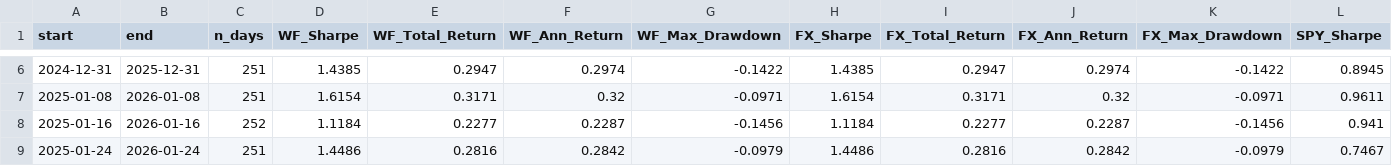
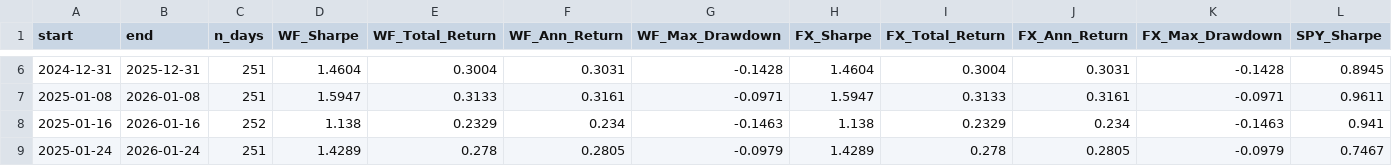
Before and after one commit to AlasteirHo/Adaptive-Multi-Factor-Fusion-Portfolio-Optimisation, a CSV file: Diagrams/AdaptiveFusionDiagram/rolling_window_results.csv, drawn as a sheet; only a part is shown, gaps mark what is left out; the diff covers the shown part only; the diff names each change by its address in the sheet, - before the commit and + after, or states it on an @@ line.

```diff
--- a/Diagrams/AdaptiveFusionDiagram/rolling_window_results.csv
+++ b/Diagrams/AdaptiveFusionDiagram/rolling_window_results.csv
-D6 (WF_Sharpe): 1.4385
+D6 (WF_Sharpe): 1.4604
-E6 (WF_Total_Return): 0.2947
+E6 (WF_Total_Return): 0.3004
-F6 (WF_Ann_Return): 0.2974
+F6 (WF_Ann_Return): 0.3031
-G6 (WF_Max_Drawdown): -0.1422
+G6 (WF_Max_Drawdown): -0.1428
-H6 (FX_Sharpe): 1.4385
+H6 (FX_Sharpe): 1.4604
-I6 (FX_Total_Return): 0.2947
+I6 (FX_Total_Return): 0.3004
-J6 (FX_Ann_Return): 0.2974
+J6 (FX_Ann_Return): 0.3031
-K6 (FX_Max_Drawdown): -0.1422
+K6 (FX_Max_Drawdown): -0.1428
-D7 (WF_Sharpe): 1.6154
+D7 (WF_Sharpe): 1.5947
-E7 (WF_Total_Return): 0.3171
+E7 (WF_Total_Return): 0.3133
-F7 (WF_Ann_Return): 0.32
+F7 (WF_Ann_Return): 0.3161
-H7 (FX_Sharpe): 1.6154
+H7 (FX_Sharpe): 1.5947
-I7 (FX_Total_Return): 0.3171
+I7 (FX_Total_Return): 0.3133
-J7 (FX_Ann_Return): 0.32
+J7 (FX_Ann_Return): 0.3161
-D8 (WF_Sharpe): 1.1184
+D8 (WF_Sharpe): 1.138
-E8 (WF_Total_Return): 0.2277
+E8 (WF_Total_Return): 0.2329
-F8 (WF_Ann_Return): 0.2287
+F8 (WF_Ann_Return): 0.234
-G8 (WF_Max_Drawdown): -0.1456
+G8 (WF_Max_Drawdown): -0.1463
-H8 (FX_Sharpe): 1.1184
+H8 (FX_Sharpe): 1.138
-I8 (FX_Total_Return): 0.2277
+I8 (FX_Total_Return): 0.2329
-J8 (FX_Ann_Return): 0.2287
+J8 (FX_Ann_Return): 0.234
-K8 (FX_Max_Drawdown): -0.1456
+K8 (FX_Max_Drawdown): -0.1463
-D9 (WF_Sharpe): 1.4486
+D9 (WF_Sharpe): 1.4289
-E9 (WF_Total_Return): 0.2816
+E9 (WF_Total_Return): 0.278
-F9 (WF_Ann_Return): 0.2842
+F9 (WF_Ann_Return): 0.2805
-H9 (FX_Sharpe): 1.4486
+H9 (FX_Sharpe): 1.4289
-I9 (FX_Total_Return): 0.2816
+I9 (FX_Total_Return): 0.278
-J9 (FX_Ann_Return): 0.2842
+J9 (FX_Ann_Return): 0.2805
```
Also changed, not shown: 58 edited cells elsewhere in this file, Diagrams/AdaptiveFusionDiagram/adaptive_fusion_trade_log.csv, Diagrams/AdaptiveFusionDiagramSL/Adaptive_Fixed_Stop_trade_log.csv, 37 other files.
